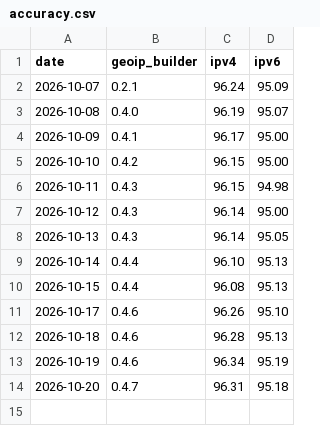
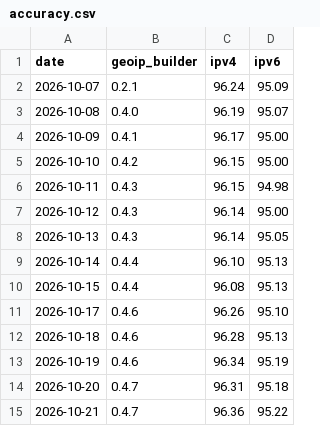
Before and after one commit to opengeoip/databases, a CSV file: accuracy.csv, drawn as a sheet.

```diff
--- a/accuracy.csv
+++ b/accuracy.csv
@@ -14 +14,2 @@ date,geoip_builder,ipv4,ipv6
 2026-10-20,0.4.7,96.31,95.18
+2026-10-21,0.4.7,96.36,95.22
```
Also changed, not shown: 2 other files.
